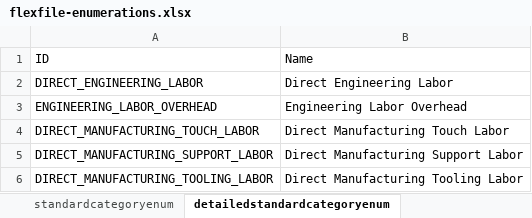
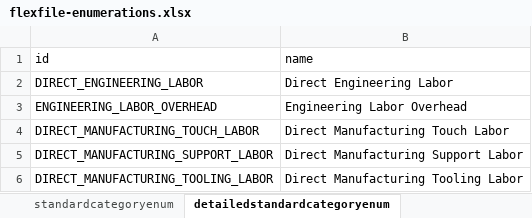
Before and after one commit to Technomics/readflexfile, an Excel workbook: data-raw/flexfile-enumerations.xlsx, sheet detailedstandardcategoryenum, drawn as a sheet; only a part is shown; values as stored, in another font and other column widths than the file's, no borders; removed rows and columns are numbered as before the commit, all else as after; the diff names each change by its address in the sheet, - before the commit and + after, or states it on an @@ line.

Commit message:
Fixed column names in flexfile enum

```diff
--- a/data-raw/flexfile-enumerations.xlsx (sheet detailedstandardcategoryenum)
+++ b/data-raw/flexfile-enumerations.xlsx (sheet detailedstandardcategoryenum)
-row 1: ID | Name
+row 1: id | name
```
Also changed, not shown: 1 other file.
